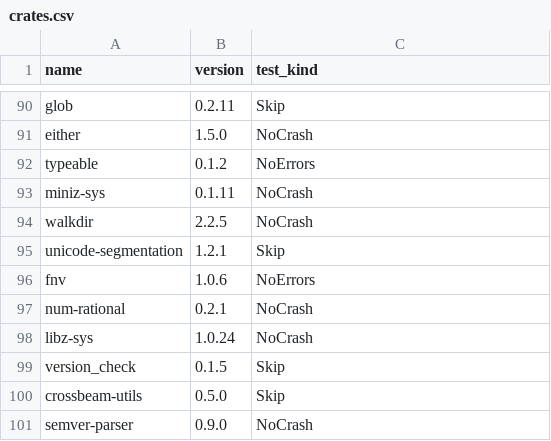
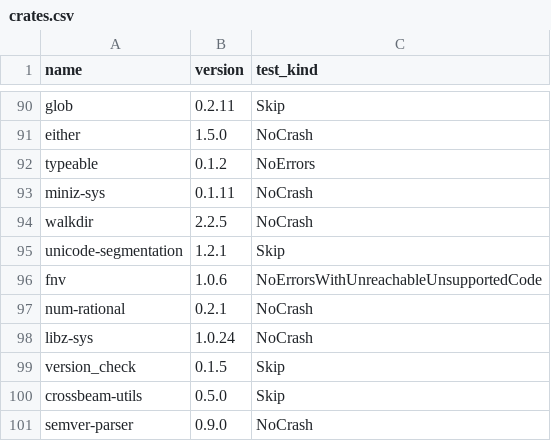
Before and after one commit to viperproject/prusti-dev, a CSV file: test-crates/crates.csv, drawn as a sheet; only a part is shown, gaps mark what is left out; the diff covers the shown part only.

Commit message:
Test some crates with NoErrorsWithUnreachableUnsupportedCode

```diff
--- a/test-crates/crates.csv
+++ b/test-crates/crates.csv
@@ -95,3 +95,3 @@ walkdir,2.2.5,NoCrash
 unicode-segmentation,1.2.1,Skip
-fnv,1.0.6,NoErrors
+fnv,1.0.6,NoErrorsWithUnreachableUnsupportedCode
 num-rational,0.2.1,NoCrash
```
Also changed, not shown: 6 edited cells elsewhere in this file.
